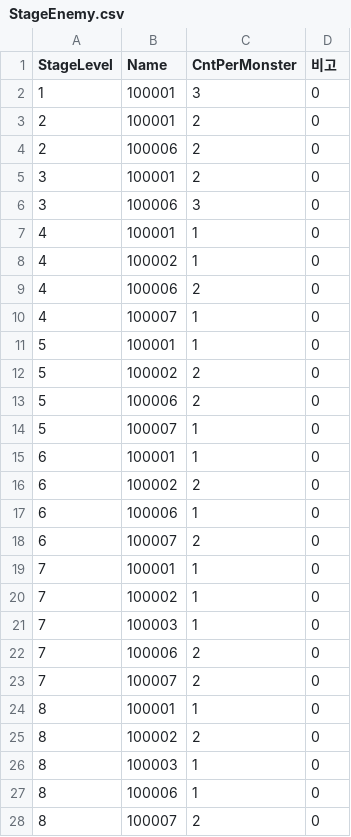
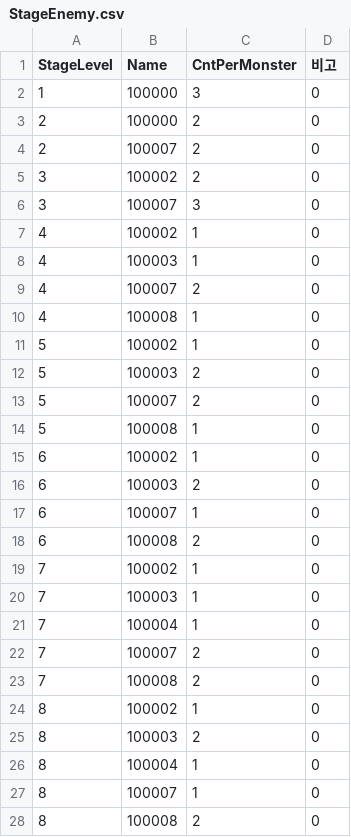
Before and after one commit to ollan365/StudyUnity3D, a CSV file: Assets/Resources/CSV/StageEnemy.csv, drawn as a sheet; only a part is shown; the diff covers the shown part only.

```diff
--- a/Assets/Resources/CSV/StageEnemy.csv
+++ b/Assets/Resources/CSV/StageEnemy.csv
@@ -1,28 +1,28 @@
 StageLevel,Name,CntPerMonster,비고
-1,100001,3,0
-2,100001,2,0
-2,100006,2,0
-3,100001,2,0
-3,100006,3,0
-4,100001,1,0
+1,100000,3,0
+2,100000,2,0
+2,100007,2,0
+3,100002,2,0
+3,100007,3,0
 4,100002,1,0
-4,100006,2,0
-4,100007,1,0
-5,100001,1,0
-5,100002,2,0
-5,100006,2,0
-5,100007,1,0
-6,100001,1,0
-6,100002,2,0
-6,100006,1,0
-6,100007,2,0
-7,100001,1,0
+4,100003,1,0
+4,100007,2,0
+4,100008,1,0
+5,100002,1,0
+5,100003,2,0
+5,100007,2,0
+5,100008,1,0
+6,100002,1,0
+6,100003,2,0
+6,100007,1,0
+6,100008,2,0
 7,100002,1,0
 7,100003,1,0
-7,100006,2,0
+7,100004,1,0
 7,100007,2,0
-8,100001,1,0
-8,100002,2,0
-8,100003,1,0
-8,100006,1,0
-8,100007,2,0
+7,100008,2,0
+8,100002,1,0
+8,100003,2,0
+8,100004,1,0
+8,100007,1,0
+8,100008,2,0
```
Also changed, not shown: 8 added rows, 8 removed rows and 64 edited cells elsewhere in this file, Assets/Resources/CSV/EnemyInfo.csv, Assets/Resources/CSV/FriendInfo.csv, 6 other files.
